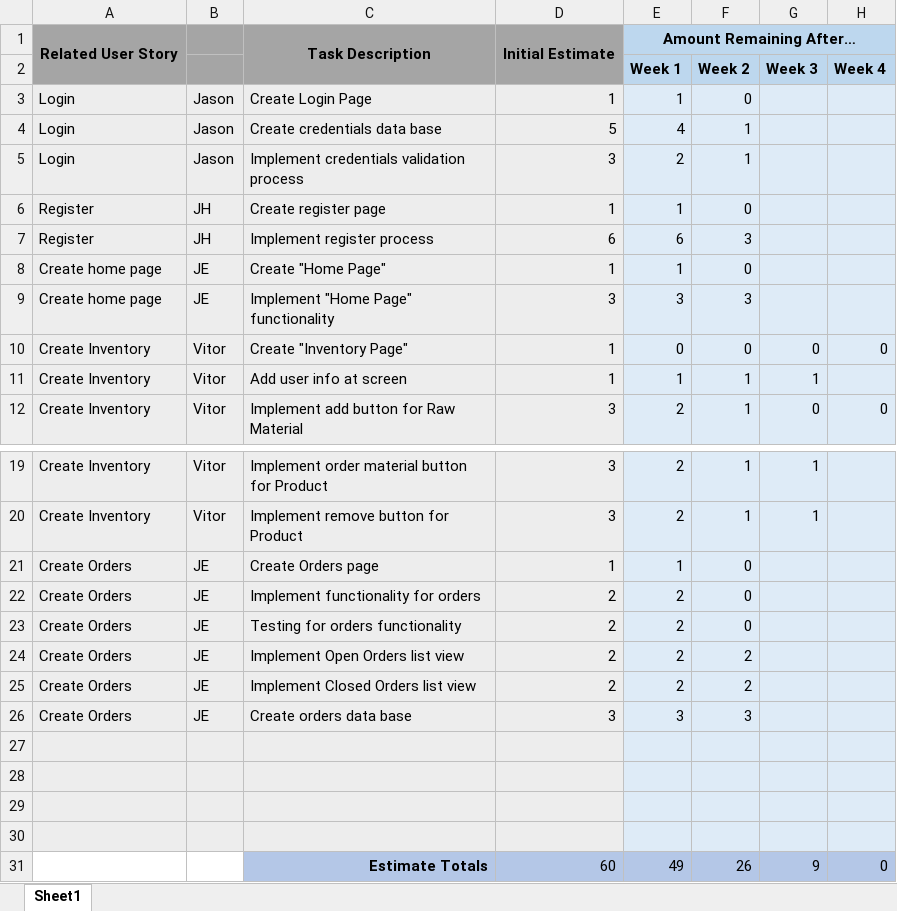
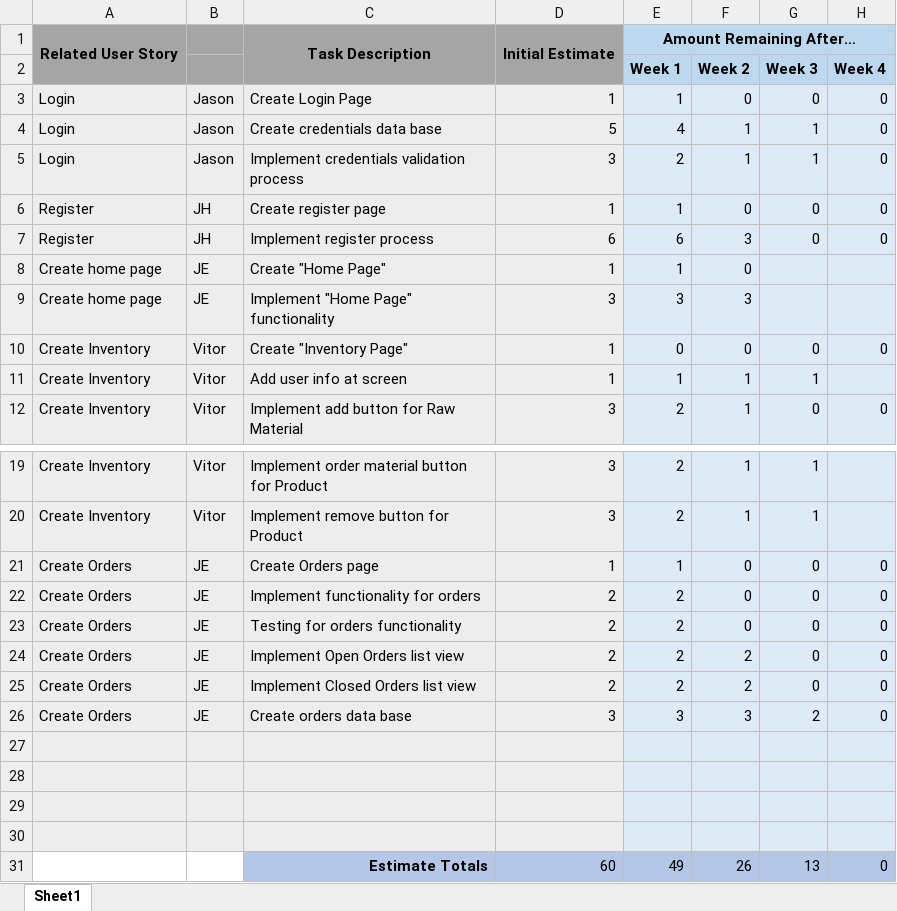
Before and after one commit to UWGDreamTeam/SE2Project, an Excel workbook: documentation/Sprint Backlog Burndown.xlsx, sheet Sheet1, drawn as a sheet; only a part is shown, gaps mark what is left out; values as stored, in another font and other column widths than the file's, no borders; charts and pictures not drawn; the diff names each change by its address in the sheet, - before the commit and + after, or states it on an @@ line.

Commit message:
Update Sprint Backlog Burndown.xlsx
1) Updated sprint backlog to track progress.

```diff
--- a/documentation/Sprint Backlog Burndown.xlsx (sheet Sheet1)
+++ b/documentation/Sprint Backlog Burndown.xlsx (sheet Sheet1)
-G3: (empty)
+G3: 0
-H3:H7: (empty)
+H3:H7: 0
-G4:G5: (empty)
+G4:G5: 1
-G6:G7: (empty)
+G6:G7: 0
-G21:G25: (empty)
+G21:G25: 0
-H21:H26: (empty)
+H21:H26: 0
-G26: (empty)
+G26: 2
-G31: 9
+G31: 13
```
Also changed, not shown: charts or pictures.
